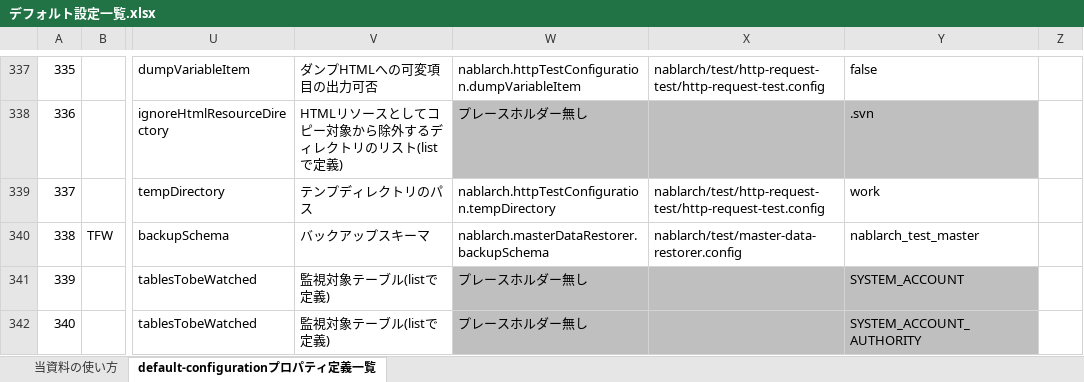
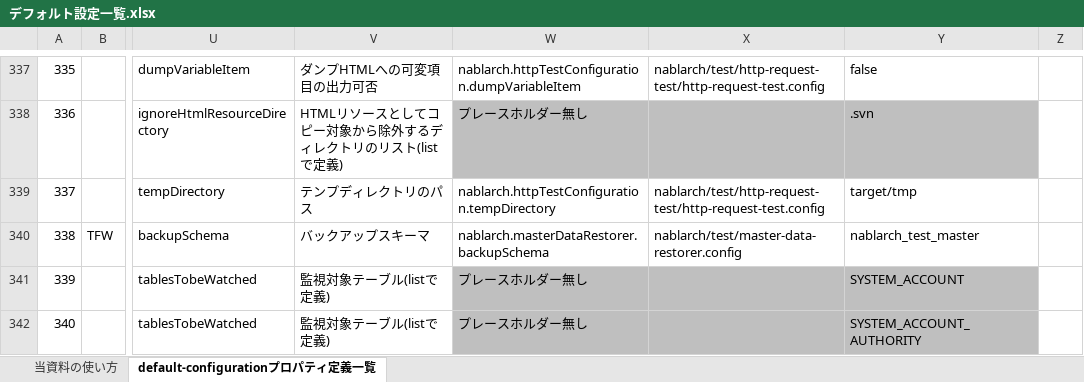
Before and after one commit to nablarch/nablarch-document, an Excel workbook: ja/application_framework/application_framework/configuration/デフォルト設定一覧.xlsx, sheet default-configurationプロパティ定義一覧, drawn as a sheet; only a part is shown, gaps mark what is left out; values as stored, in another font and other column widths than the file's, no borders; conditional formats not drawn; the diff names each change by its address in the sheet, - before the commit and + after, or states it on an @@ line.

Commit message:
Jettyの一時ディレクトリをtarget/tmp配下に変更

```diff
--- a/ja/application_framework/application_framework/configuration/デフォルト設定一覧.xlsx (sheet default-configurationプロパティ定義一覧)
+++ b/ja/application_framework/application_framework/configuration/デフォルト設定一覧.xlsx (sheet default-configurationプロパティ定義一覧)
-Y339: work
+Y339: target/tmp
```
